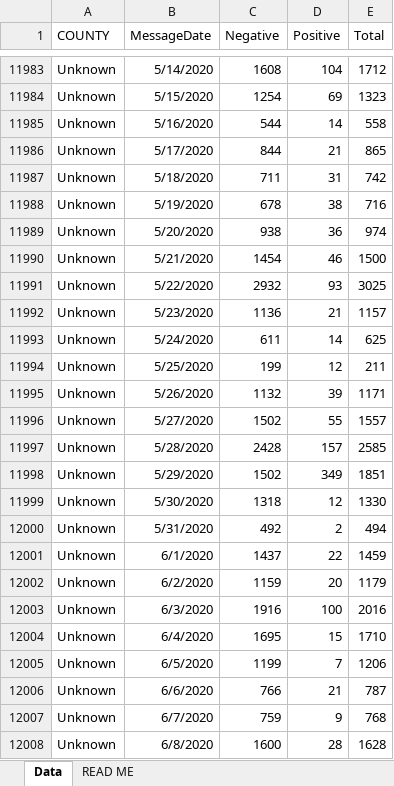
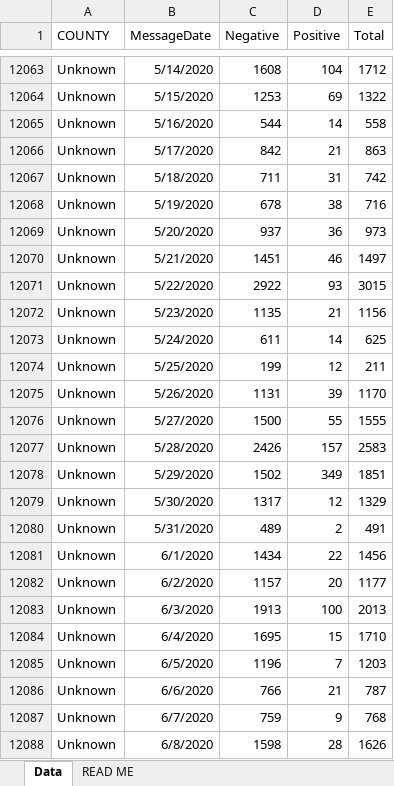
Before and after one commit to damaneice/covid-19, an Excel workbook: src/data/Diagnostic_Tests_by_Result_and_County.xlsx, sheet Data, drawn as a sheet; only a part is shown, gaps mark what is left out; values as stored, in another font and other column widths than the file's, no borders; addresses are those after the commit; the diff covers the shown part only; the diff names each change by its address in the sheet, - before the commit and + after, or states it on an @@ line.

```diff
--- a/src/data/Diagnostic_Tests_by_Result_and_County.xlsx (sheet Data)
+++ b/src/data/Diagnostic_Tests_by_Result_and_County.xlsx (sheet Data)
-C12064 (Negative): 1254
+C12064 (Negative): 1253
-E12064 (Total): 1323
+E12064 (Total): 1322
-C12066 (Negative): 844
+C12066 (Negative): 842
-E12066 (Total): 865
+E12066 (Total): 863
-C12069 (Negative): 938
+C12069 (Negative): 937
-E12069 (Total): 974
+E12069 (Total): 973
-C12070 (Negative): 1454
+C12070 (Negative): 1451
-E12070 (Total): 1500
+E12070 (Total): 1497
-C12071 (Negative): 2932
+C12071 (Negative): 2922
-E12071 (Total): 3025
+E12071 (Total): 3015
-C12072 (Negative): 1136
+C12072 (Negative): 1135
-E12072 (Total): 1157
+E12072 (Total): 1156
-C12075 (Negative): 1132
+C12075 (Negative): 1131
-E12075 (Total): 1171
+E12075 (Total): 1170
-C12076 (Negative): 1502
+C12076 (Negative): 1500
-E12076 (Total): 1557
+E12076 (Total): 1555
-C12077 (Negative): 2428
+C12077 (Negative): 2426
-E12077 (Total): 2585
+E12077 (Total): 2583
-C12079 (Negative): 1318
+C12079 (Negative): 1317
-E12079 (Total): 1330
+E12079 (Total): 1329
-C12080 (Negative): 492
+C12080 (Negative): 489
-E12080 (Total): 494
+E12080 (Total): 491
-C12081 (Negative): 1437
+C12081 (Negative): 1434
-E12081 (Total): 1459
+E12081 (Total): 1456
-C12082 (Negative): 1159
+C12082 (Negative): 1157
-E12082 (Total): 1179
+E12082 (Total): 1177
-C12083 (Negative): 1916
+C12083 (Negative): 1913
-E12083 (Total): 2016
+E12083 (Total): 2013
-C12085 (Negative): 1199
+C12085 (Negative): 1196
-E12085 (Total): 1206
+E12085 (Total): 1203
-C12088 (Negative): 1600
+C12088 (Negative): 1598
-E12088 (Total): 1628
+E12088 (Total): 1626
```
Also changed, not shown: 86 added rows, 1 removed row and 1173 edited cells elsewhere in this sheet.
